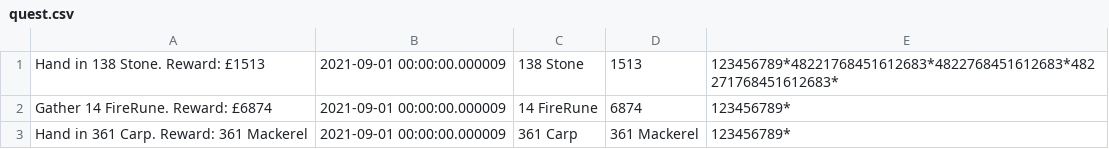
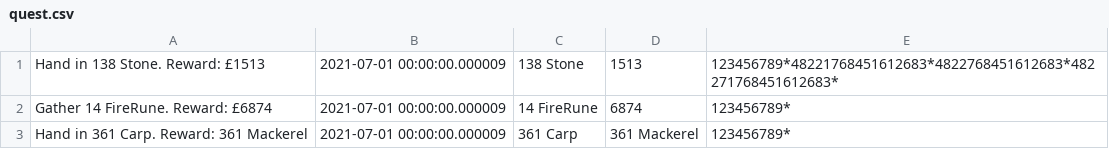
Before and after one commit to Quickmotions/Discord-Bot-Python, a CSV file: Quests/quest.csv, drawn as a sheet.

```diff
--- a/Quests/quest.csv
+++ b/Quests/quest.csv
@@ -1,3 +1,3 @@
-Hand in 138 Stone. Reward: £1513,2021-09-01 00:00:00.000009,138 Stone,1513,123456789*48221768451612683*4822768451612683*482271768451612683*
-Gather 14 FireRune. Reward: £6874,2021-09-01 00:00:00.000009,14 FireRune,6874,123456789*
-Hand in 361 Carp. Reward: 361 Mackerel,2021-09-01 00:00:00.000009,361 Carp,361 Mackerel,123456789*
+Hand in 138 Stone. Reward: £1513,2021-07-01 00:00:00.000009,138 Stone,1513,123456789*48221768451612683*4822768451612683*482271768451612683*
+Gather 14 FireRune. Reward: £6874,2021-07-01 00:00:00.000009,14 FireRune,6874,123456789*
+Hand in 361 Carp. Reward: 361 Mackerel,2021-07-01 00:00:00.000009,361 Carp,361 Mackerel,123456789*
```
Also changed, not shown: 11 other files.
